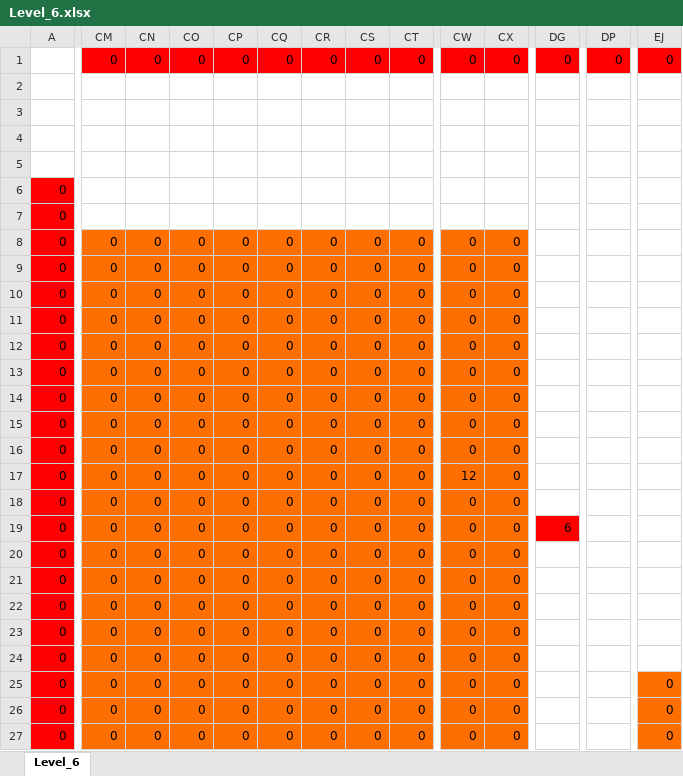
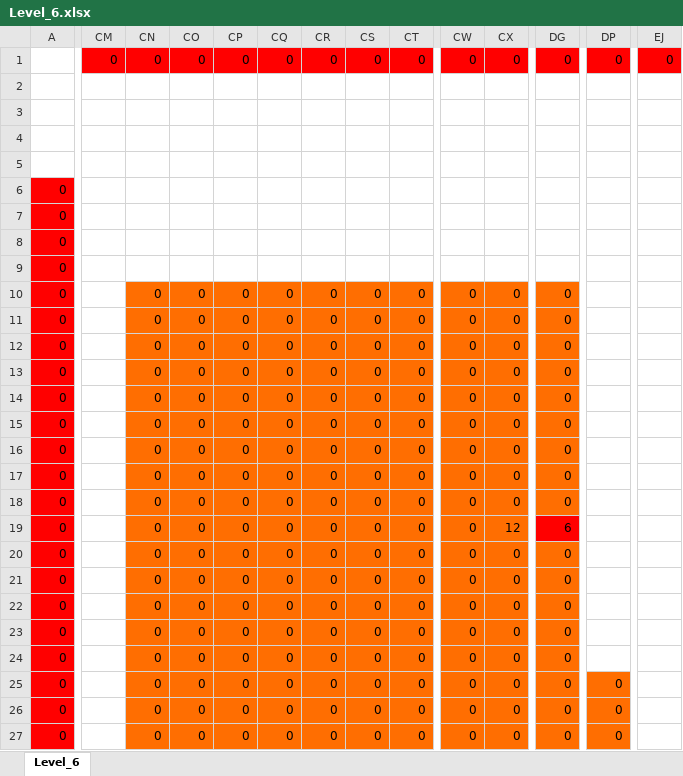
Before and after one commit to wizgame2023/DoctorRemote_a, an Excel workbook: media/Levels/Level_6.xlsx, sheet Level_6, drawn as a sheet; only a part is shown, gaps mark what is left out; values as stored, in another font and other column widths than the file's, no borders; the diff covers the shown part only; the diff names each change by its address in the sheet, - before the commit and + after, or states it on an @@ line.

```diff
--- a/media/Levels/Level_6.xlsx (sheet Level_6)
+++ b/media/Levels/Level_6.xlsx (sheet Level_6)
-CM8:CM27: 0
+CM8:CM27: (empty)
-CM8:CX9 fill: #FF6E01
+CM8:CX9 fill: none
-CN8:CN9: 0
+CN8:CN9: (empty)
-CO8:CO9: 0
+CO8:CO9: (empty)
-CP8:CP9: 0
+CP8:CP9: (empty)
-CQ8:CQ9: 0
+CQ8:CQ9: (empty)
-CR8:CR9: 0
+CR8:CR9: (empty)
-CS8:CS9: 0
+CS8:CS9: (empty)
-CT8:CT9: 0
+CT8:CT9: (empty)
-CW8:CW9: 0
+CW8:CW9: (empty)
-CX8:CX9: 0
+CX8:CX9: (empty)
-CM10:CM27 fill: #FF6E01
+CM10:CM27 fill: none
-DG10:DG18: (empty)
+DG10:DG18: 0
-DG10:DG18 fill: none
+DG10:DG18 fill: #FF6E01
-CW17: 12
+CW17: 0
-CX19: 0
+CX19: 12
-DG20:DG27: (empty)
+DG20:DG27: 0
-DG20:DG27 fill: none
+DG20:DG27 fill: #FF6E01
-DP25:DP27: (empty)
+DP25:DP27: 0
-DP25:DP27 fill: none
+DP25:DP27 fill: #FF6E01
-EJ25:EJ27: 0
+EJ25:EJ27: (empty)
-EJ25:EJ27 fill: #FF6E01
+EJ25:EJ27 fill: none
```
Also changed, not shown: 92 edited cells and cell formats elsewhere in this sheet, media/Levels/Level_10.xlsx, media/Levels/Level_7.xlsx, 7 other files.
